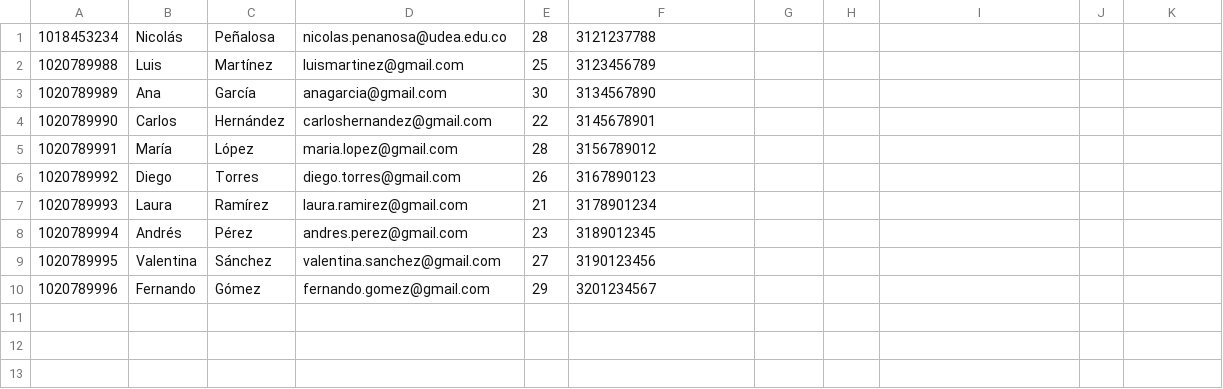
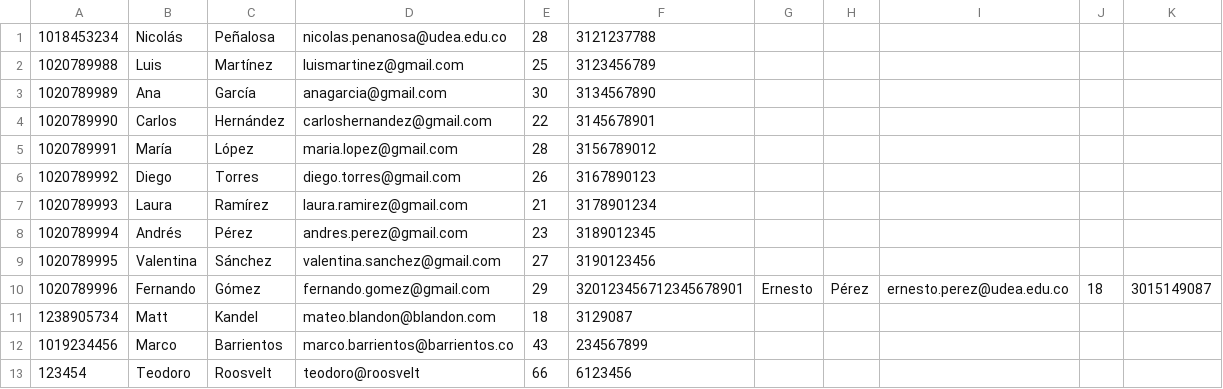
Before and after one commit to MateoBlandonMesa/BlockbusterExtremeViewer, a CSV file: BlockbusterExtremeViewer/datastorage/customersTable.csv, drawn as a sheet.

```diff
--- a/BlockbusterExtremeViewer/datastorage/customersTable.csv
+++ b/BlockbusterExtremeViewer/datastorage/customersTable.csv
@@ -9,2 +9,5 @@
 1020789995;Valentina;Sánchez;valentina.sanchez@gmail.com;27;3190123456
-1020789996;Fernando;Gómez;fernando.gomez@gmail.com;29;3201234567
+1020789996;Fernando;Gómez;fernando.gomez@gmail.com;29;320123456712345678901;Ernesto;Pérez;ernesto.perez@udea.edu.co;18;3015149087
+1238905734;Matt;Kandel;mateo.blandon@blandon.com;18;3129087
+1019234456;Marco;Barrientos;marco.barrientos@barrientos.co;43;234567899
+123454;Teodoro;Roosvelt;teodoro@roosvelt;66;6123456
```
Also changed, not shown: BlockbusterExtremeViewer/datastorage/moviesTable.csv, BlockbusterExtremeViewer/datastorage/rentalsTable.csv, 9 other files.
